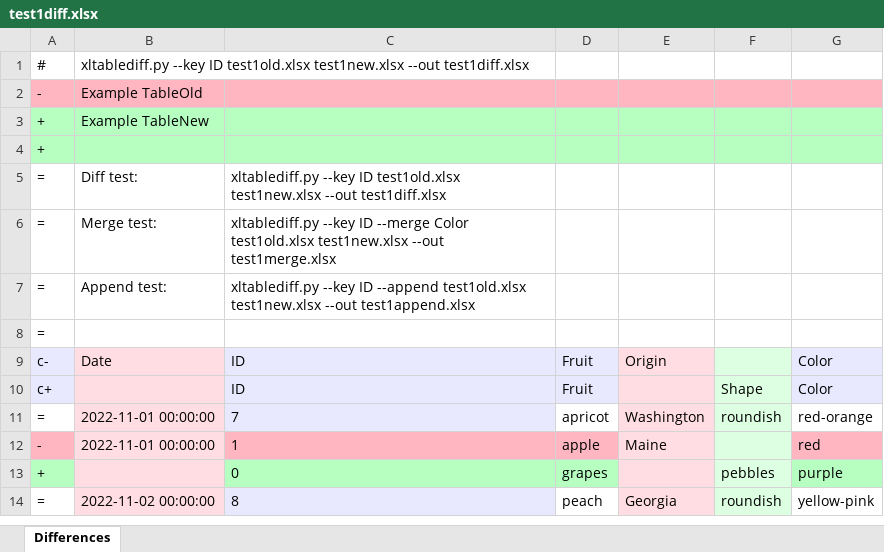
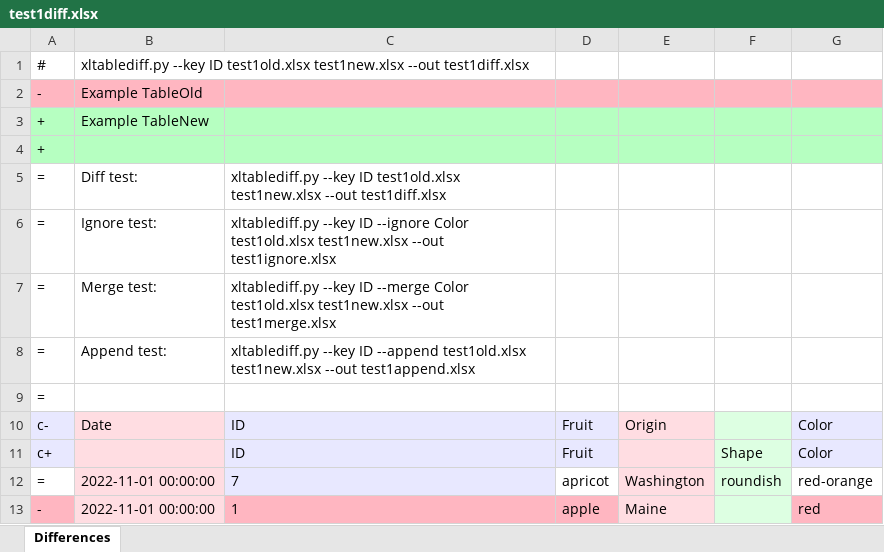
Before and after one commit to dbooth-boston/xltablediff, an Excel workbook: test1diff.xlsx, sheet Differences, drawn as a sheet; only a part is shown; the shorter side is filled out with more unchanged rows; values as stored, in another font and other column widths than the file's, no borders; the diff names each change by its address in the sheet, - before the commit and + after, or states it on an @@ line.

```diff
--- a/test1diff.xlsx (sheet Differences)
+++ b/test1diff.xlsx (sheet Differences)
+row 6: = | Ignore test: | xltablediff.py --key ID --ignore Color test1old.xlsx test1new.xlsx --out test1ignore.xlsx
```
Also changed, not shown: test1append.xlsx, test1ignore.xlsx, 5 other files.
